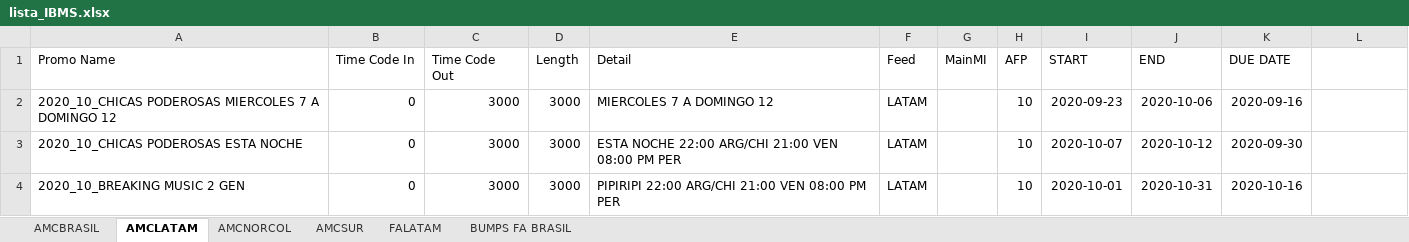
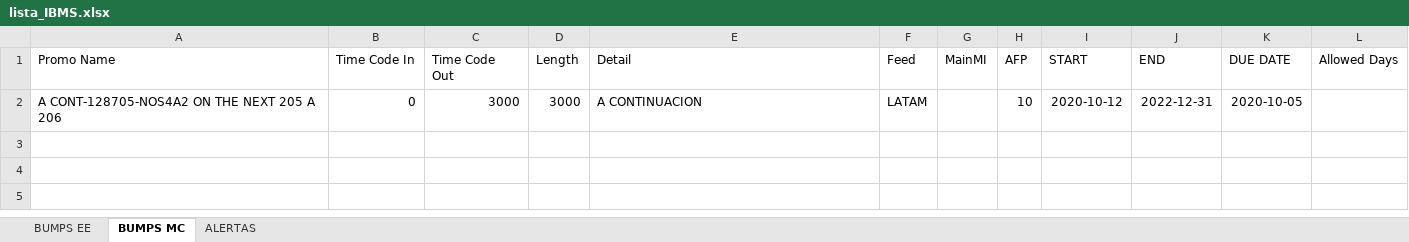
Before and after one commit to elnaquete/IMBS-Promo-Spreadsheet-Maker, an Excel workbook: lista_IBMS.xlsx, sheet BUMPS MC, drawn as a sheet; values as stored, in another font and other column widths than the file's, no borders; removed rows and columns are numbered as before the commit, all else as after; the diff names each change by its address in the sheet, - before the commit and + after, or states it on an @@ line.

```diff
--- a/lista_IBMS.xlsx (sheet BUMPS MC)
+++ b/lista_IBMS.xlsx (sheet BUMPS MC)
-sheet tab: AMCBRASIL
+sheet tab: BUMPS EE
-sheet tab: AMCLATAM
+sheet tab: BUMPS MC
-sheet tab: AMCNORCOL
+sheet tab: ALERTAS
-sheet tab: AMCSUR
-sheet tab: FALATAM
-sheet tab: BUMPS FA BRASIL
-L1: (empty)
+L1: Allowed Days
-row 2: 2020_10_CHICAS PODEROSAS MIERCOLES 7 A DOMINGO 12 | 0 | 3000 | 3000 | MIERCOLES 7 A DOMINGO 12 | LATAM |  | 10 | 2020-09-23 | 2020-10-06 | 2020-09-16
-row 3: 2020_10_CHICAS PODEROSAS ESTA NOCHE | 0 | 3000 | 3000 | ESTA NOCHE 22:00 ARG/CHI 21:00 VEN 08:00 PM PER | LATAM |  | 10 | 2020-10-07 | 2020-10-12 | 2020-09-30
-A2 (Promo Name): 2020_10_BREAKING MUSIC 2 GEN
+A2 (Promo Name): A CONT-128705-NOS4A2 ON THE NEXT 205 A 206
-E2 (Detail): PIPIRIPI 22:00 ARG/CHI 21:00 VEN 08:00 PM PER
+E2 (Detail): A CONTINUACION
-I2 (START): 2020-10-01
+I2 (START): 2020-10-12
-J2 (END): 2020-10-31
+J2 (END): 2022-12-31
-K2 (DUE DATE): 2020-10-16
+K2 (DUE DATE): 2020-10-05
```
Also changed, not shown: sheet BUMPS EE, sheet ALERTAS, 5 other files.
